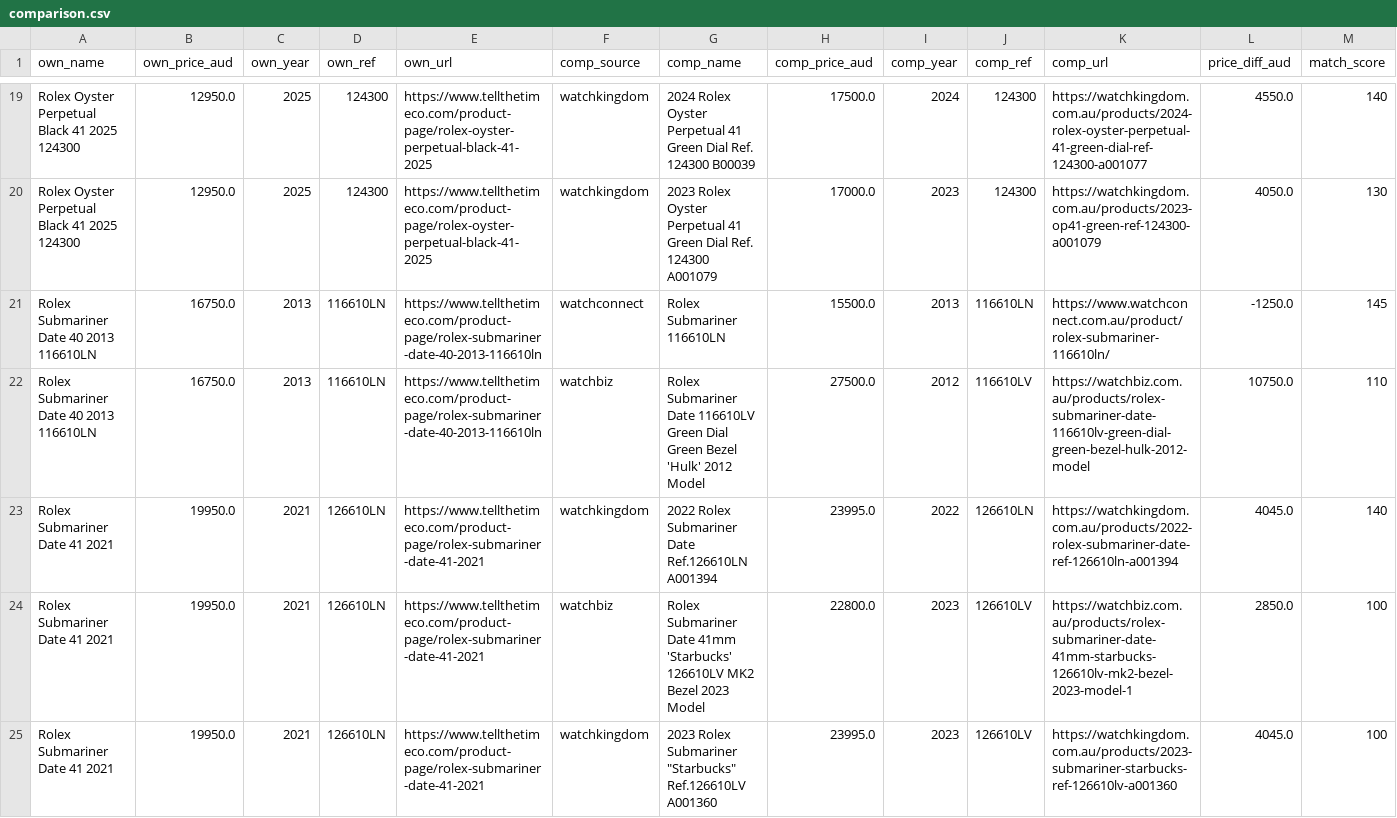
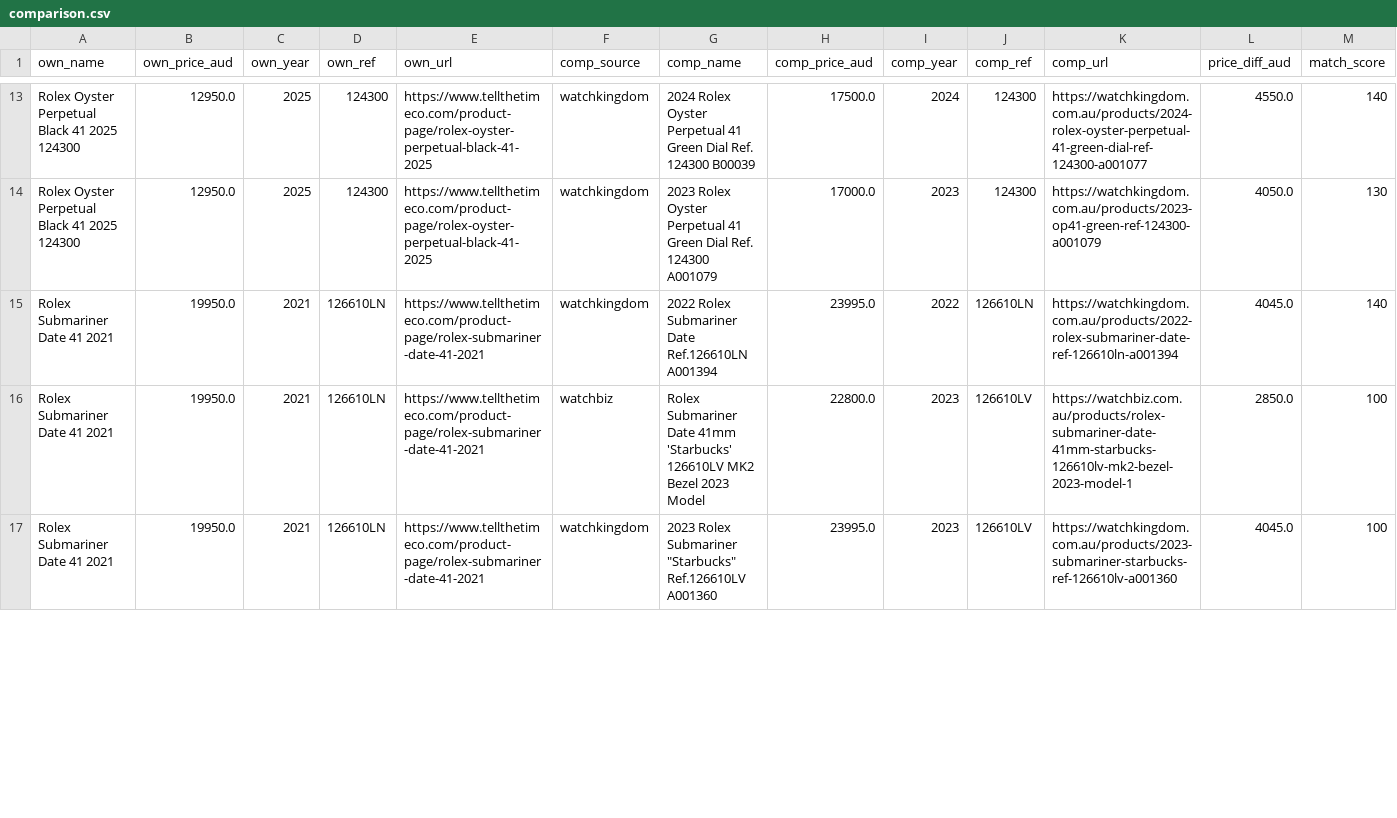
Before and after one commit to samjozz/ttt-price-dashboard, a CSV file: comparison.csv, drawn as a sheet; only a part is shown, gaps mark what is left out; removed rows and columns are numbered as before the commit, all else as after; rows hold the shown columns only; the diff covers the shown part only; the diff names each change by its address in the sheet, - before the commit and + after, or states it on an @@ line.

```diff
--- a/comparison.csv
+++ b/comparison.csv
-row 21: Rolex Submariner Date 40 2013 116610LN | 16750.0 | 2013 | 116610LN | https://www.tellthetimeco.com/product-page/rolex-submariner-date-40-2013-116610ln | watchconnect | Rolex Submariner 116610LN | 15500.0 | 2013 | 116610LN | https://www.watchconnect.com.au/product/rolex-submariner-116610ln/ | -1250.0 | 145
-row 22: Rolex Submariner Date 40 2013 116610LN | 16750.0 | 2013 | 116610LN | https://www.tellthetimeco.com/product-page/rolex-submariner-date-40-2013-116610ln | watchbiz | Rolex Submariner Date 116610LV Green Dial Green Bezel 'Hulk' 2012 Model | 27500.0 | 2012 | 116610LV | https://watchbiz.com.au/products/rolex-submariner-date-116610lv-green-dial-green-bezel-hulk-2012-model | 10750.0 | 110
```
Also changed, not shown: 2 added rows, 8 removed rows and 10 edited cells elsewhere in this file, 4 other files.
